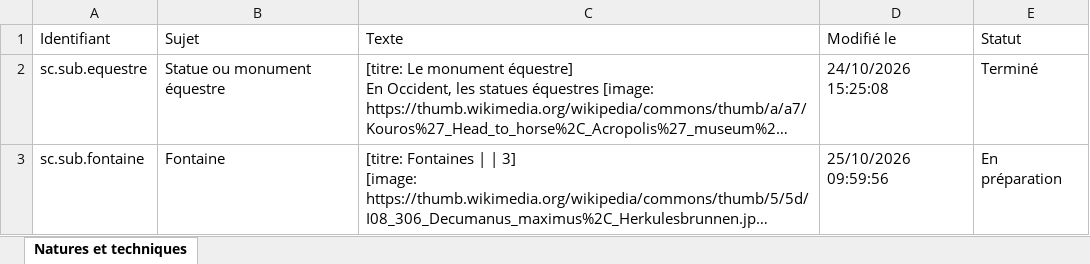
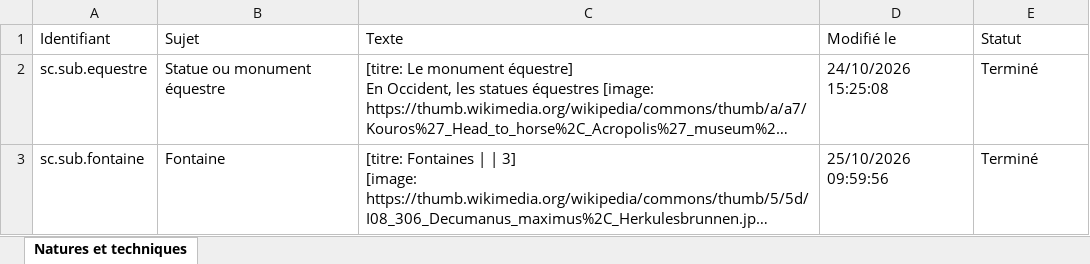
Before and after one commit to stassi-tech/art, an Excel workbook: quizzes/textes-natures-techniques.xlsx, sheet Natures et techniques, drawn as a sheet; long unchanged cells end in …; values as stored, in another font and other column widths than the file's, no borders; the diff names each change by its address in the sheet, - before the commit and + after, or states it on an @@ line.

Commit message:
Add files via upload

```diff
--- a/quizzes/textes-natures-techniques.xlsx (sheet Natures et techniques)
+++ b/quizzes/textes-natures-techniques.xlsx (sheet Natures et techniques)
-E3 (Statut): En préparation
+E3 (Statut): Terminé
```
